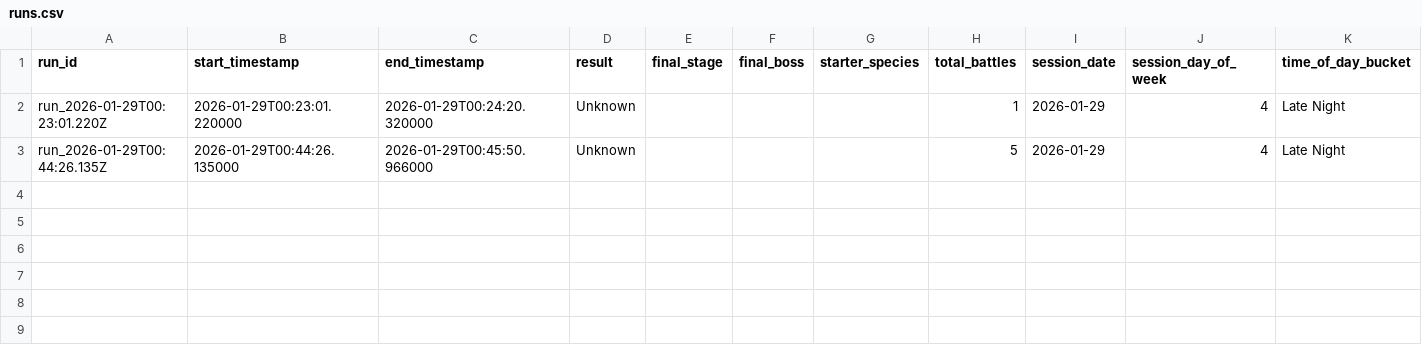
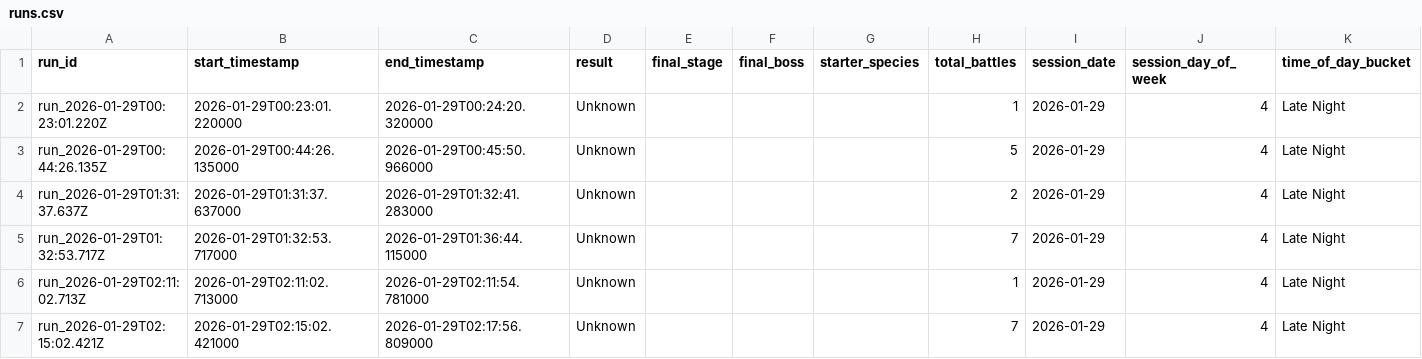
Before and after one commit to JebBesecker03/roguedex-Tableau, a CSV file: data/processed/runs.csv, drawn as a sheet; only a part is shown; rows hold the shown columns only; the diff names each change by its address in the sheet, - before the commit and + after, or states it on an @@ line.

Commit message:
Add encounter_participants tall table + full team tracking to ETL pipeline
This update expands the Pokerogue analytics ETL to support a more normalized, warehouse-style data model. The json_to_csv.py script now produces a third output table — encounter_participants.csv — containing one row per Pokémon participating in each encounter (both ally and enemy). This enables clean joins to external Pokédex datasets and significantly improves Tableau modeling.

Key Changes

Added generation of encounter_participants.csv

Includes: encounter_id, run_id, side, slot_index, species_id, level

Supports unlimited party sizes and future dynamic team structures

Preserved existing runs.csv and encounters.csv for backward compatibility

Maintained v1 wide-form ally columns while adding normalized tables

Improved ETL readability and structure for future expansion

Prepared foundation for v2 data model including moves, outcomes, and per-turn events

Why this update matters

This unlocks:

Reliable joins to external Pokédex metadata (types, stats, abilities)

Automated Tableau relationships without fragile wide columns

Ability to analyze:

Team composition trends

Ally contribution per encounter

Per-species win/loss performance

Encounter-level matchup difficulty

Cleaner long-term schema for future features (move logs, damage events, etc.)

No breaking changes

Existing dashboards using runs.csv or encounters.csv will continue to function. The new table is an additive enhancement.

```diff
--- a/data/processed/runs.csv
+++ b/data/processed/runs.csv
+row 4: run_2026-01-29T01:31:37.637Z | 2026-01-29T01:31:37.637000 | 2026-01-29T01:32:41.283000 | Unknown |  |  |  | 2 | 2026-01-29 | 4 | Late Night
+row 5: run_2026-01-29T01:32:53.717Z | 2026-01-29T01:32:53.717000 | 2026-01-29T01:36:44.115000 | Unknown |  |  |  | 7 | 2026-01-29 | 4 | Late Night
+row 6: run_2026-01-29T02:11:02.713Z | 2026-01-29T02:11:02.713000 | 2026-01-29T02:11:54.781000 | Unknown |  |  |  | 1 | 2026-01-29 | 4 | Late Night
+row 7: run_2026-01-29T02:15:02.421Z | 2026-01-29T02:15:02.421000 | 2026-01-29T02:17:56.809000 | Unknown |  |  |  | 7 | 2026-01-29 | 4 | Late Night
```
Also changed, not shown: data/processed/encounters.csv, 9 other files.
